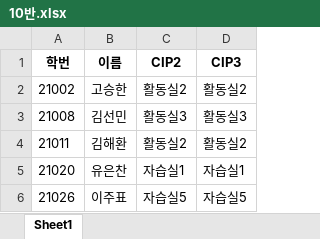
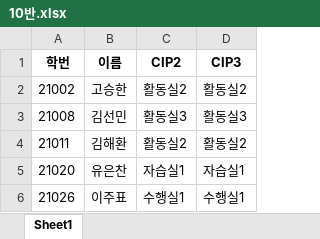
Before and after one commit to AERISstudio/cipchecker, an Excel workbook: 10반.xlsx, sheet Sheet1, drawn as a sheet; values as stored, in another font and other column widths than the file's, no borders; the diff names each change by its address in the sheet, - before the commit and + after, or states it on an @@ line.

```diff
--- a/10반.xlsx (sheet Sheet1)
+++ b/10반.xlsx (sheet Sheet1)
-C6 (CIP2): 자습실5
+C6 (CIP2): 수행실1
-D6 (CIP3): 자습실5
+D6 (CIP3): 수행실1
```
Also changed, not shown: 수행실1.xlsx, 1 other file.
